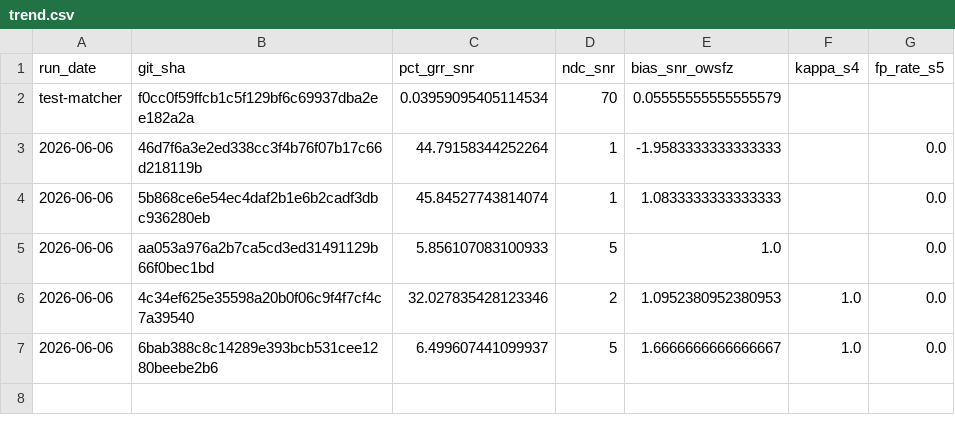
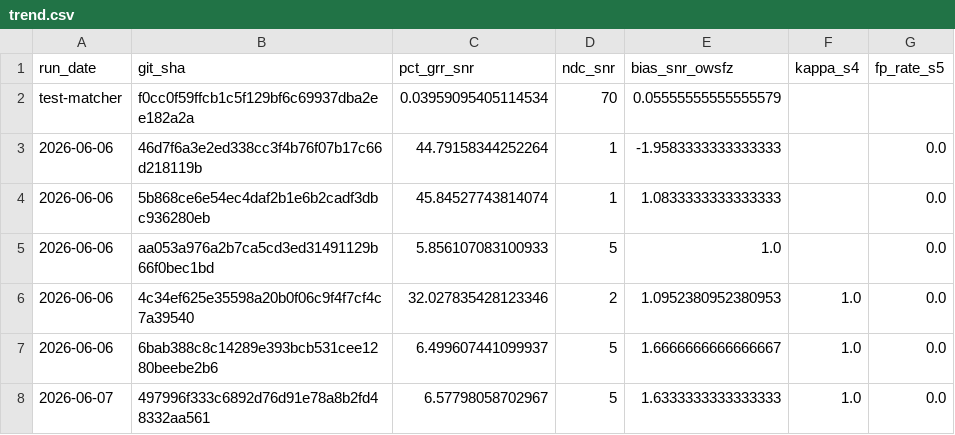
Before and after one commit to frank001/OpenWSFZ, a CSV file: qa/rr-study/trend.csv, drawn as a sheet; the diff names each change by its address in the sheet, - before the commit and + after, or states it on an @@ line.

```diff
--- a/qa/rr-study/trend.csv
+++ b/qa/rr-study/trend.csv
+row 8: 2026-06-07 | 497996f333c6892d76d91e78a8b2fd48332aa561 | 6.57798058702967 | 5 | 1.6333333333333333 | 1.0 | 0.0
```
Also changed, not shown: 2 other files.
